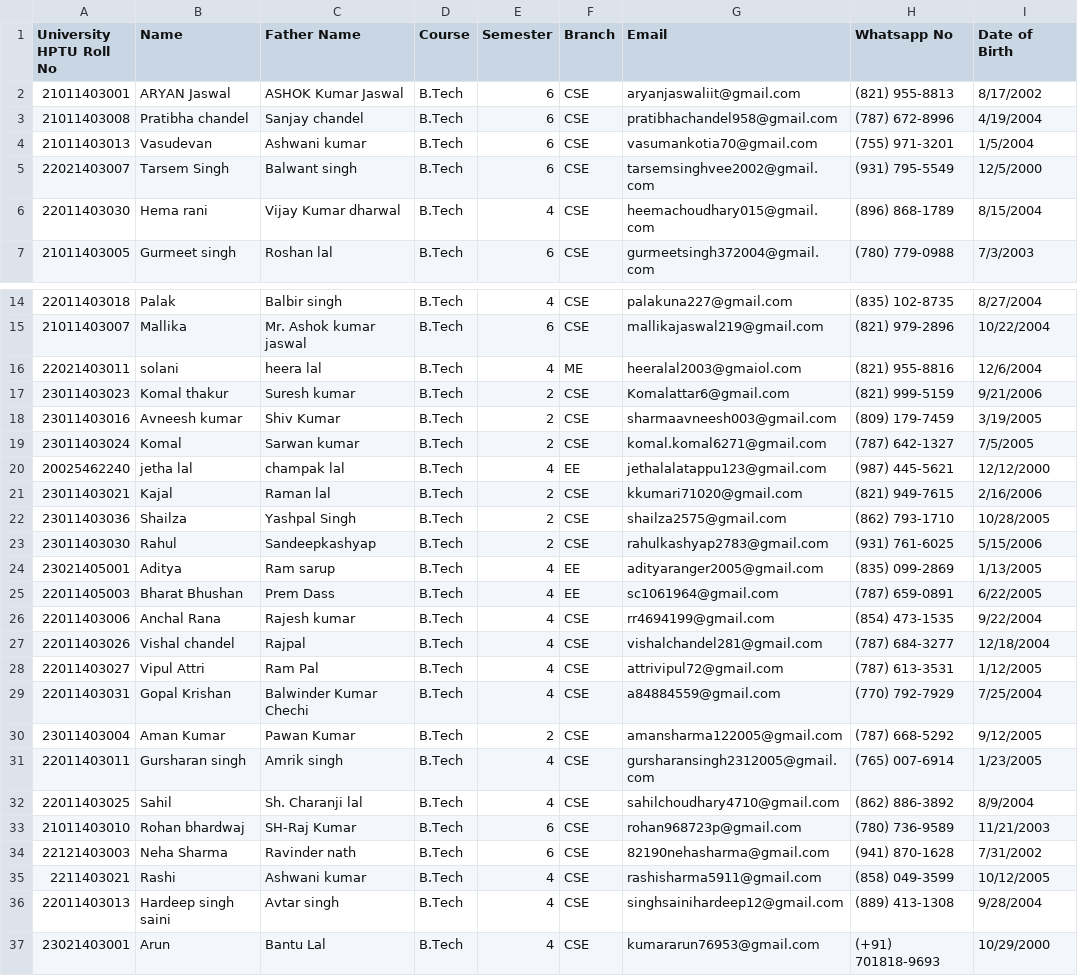
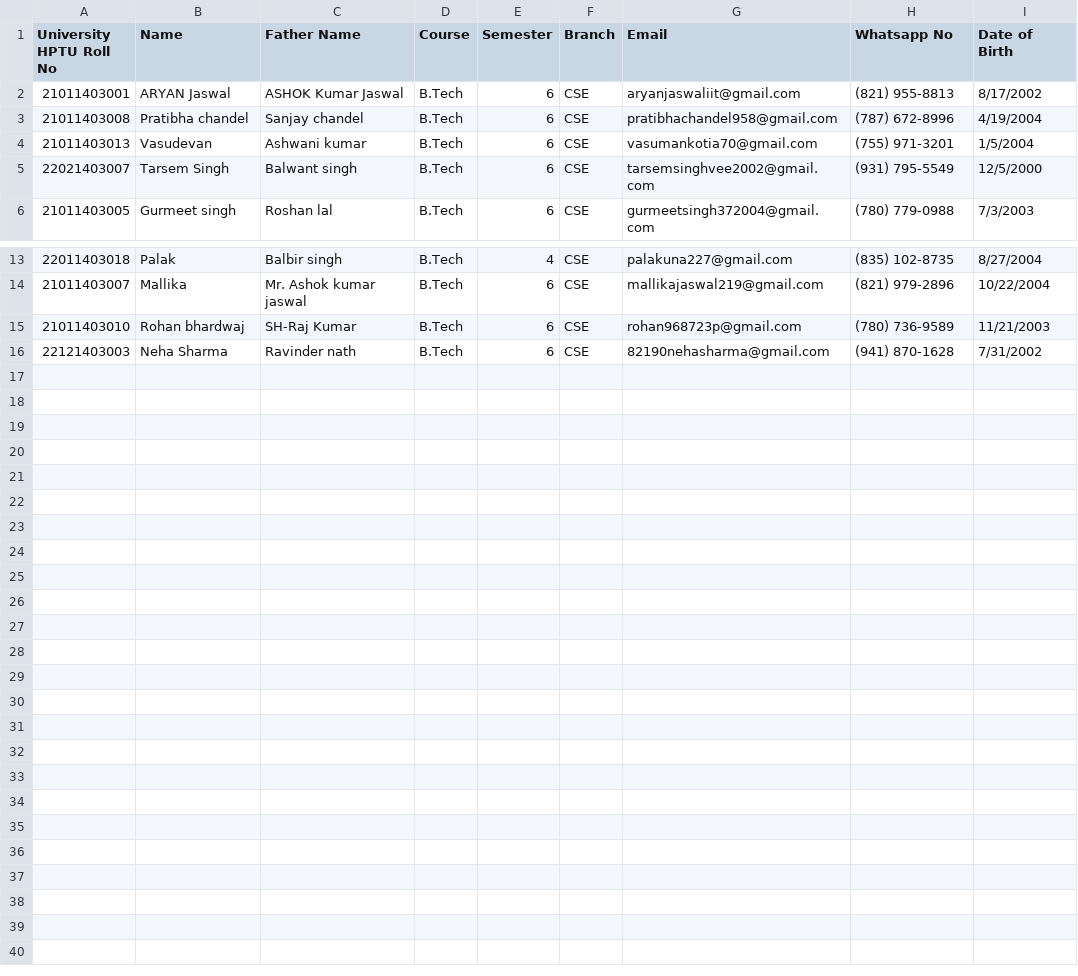
Before and after one commit to aryanjaswaliit/lems-python-code, a CSV file: elms-kc-btech-student-detail-kc-btech.csv, drawn as a sheet; only a part is shown, gaps mark what is left out.

```diff
--- a/elms-kc-btech-student-detail-kc-btech.csv
+++ b/elms-kc-btech-student-detail-kc-btech.csv
@@ -5,3 +5,2 @@
 22021403007,Tarsem Singh,Balwant singh ,B.Tech,6,CSE,tarsemsinghvee2002@gmail.com,(931) 795-5549,12/5/2000
-22011403030,Hema rani ,Vijay Kumar dharwal ,B.Tech,4,CSE,heemachoudhary015@gmail.com,(896) 868-1789,8/15/2004
 21011403005,Gurmeet singh,Roshan lal,B.Tech,6,CSE,gurmeetsingh372004@gmail.com,(780) 779-0988,7/3/2003
@@ -15,23 +14,3 @@
 21011403007,Mallika,Mr. Ashok kumar jaswal ,B.Tech,6,CSE,mallikajaswal219@gmail.com,(821) 979-2896,10/22/2004
-22021403011,solani,heera lal,B.Tech,4,ME,heeralal2003@gmaiol.com,(821) 955-8816,12/6/2004
-23011403023,Komal thakur,Suresh kumar ,B.Tech,2,CSE,Komalattar6@gmail.com,(821) 999-5159,9/21/2006
-23011403016,Avneesh kumar ,Shiv Kumar ,B.Tech,2,CSE,sharmaavneesh003@gmail.com,(809) 179-7459,3/19/2005
-23011403024,Komal,Sarwan kumar,B.Tech,2,CSE,komal.komal6271@gmail.com,(787) 642-1327,7/5/2005
-20025462240,jetha lal,champak lal,B.Tech,4,EE,jethalalatappu123@gmail.com,(987) 445-5621,12/12/2000
-23011403021,Kajal,Raman lal,B.Tech,2,CSE,kkumari71020@gmail.com,(821) 949-7615,2/16/2006
-23011403036,Shailza,Yashpal Singh ,B.Tech,2,CSE,shailza2575@gmail.com,(862) 793-1710,10/28/2005
-23011403030,Rahul,Sandeepkashyap ,B.Tech,2,CSE,rahulkashyap2783@gmail.com,(931) 761-6025,5/15/2006
-23021405001,Aditya ,Ram sarup,B.Tech,4,EE,adityaranger2005@gmail.com,(835) 099-2869,1/13/2005
-22011405003,Bharat Bhushan ,Prem Dass,B.Tech,4,EE,sc1061964@gmail.com,(787) 659-0891,6/22/2005
-22011403006,Anchal Rana,Rajesh kumar,B.Tech,4,CSE,rr4694199@gmail.com,(854) 473-1535,9/22/2004
-22011403026,Vishal chandel,Rajpal,B.Tech,4,CSE,vishalchandel281@gmail.com,(787) 684-3277,12/18/2004
-22011403027,Vipul Attri,Ram Pal,B.Tech,4,CSE,attrivipul72@gmail.com,(787) 613-3531,1/12/2005
-22011403031,Gopal Krishan,Balwinder Kumar Chechi,B.Tech,4,CSE,a84884559@gmail.com,(770) 792-7929,7/25/2004
-23011403004,Aman Kumar ,Pawan Kumar ,B.Tech,2,CSE,amansharma122005@gmail.com,(787) 668-5292,9/12/2005
-22011403011,Gursharan singh,Amrik singh,B.Tech,4,CSE,gursharansingh2312005@gmail.com,(765) 007-6914,1/23/2005
-22011403025,Sahil,Sh. Charanji lal,B.Tech,4,CSE,sahilchoudhary4710@gmail.com,(862) 886-3892,8/9/2004
 21011403010,Rohan bhardwaj ,SH-Raj Kumar,B.Tech,6,CSE,rohan968723p@gmail.com,(780) 736-9589,11/21/2003
 22121403003,Neha Sharma ,Ravinder nath,B.Tech,6,CSE,82190nehasharma@gmail.com,(941) 870-1628,7/31/2002
-2211403021,Rashi,Ashwani kumar,B.Tech,4,CSE,rashisharma5911@gmail.com,(858) 049-3599,10/12/2005
-22011403013,Hardeep singh saini ,Avtar singh ,B.Tech,4,CSE,singhsainihardeep12@gmail.com,(889) 413-1308,9/28/2004
-23021403001,Arun ,Bantu Lal ,B.Tech,4,CSE,kumararun76953@gmail.com,(+91) 701818-9693,10/29/2000
```
Also changed, not shown: 2 other files.
